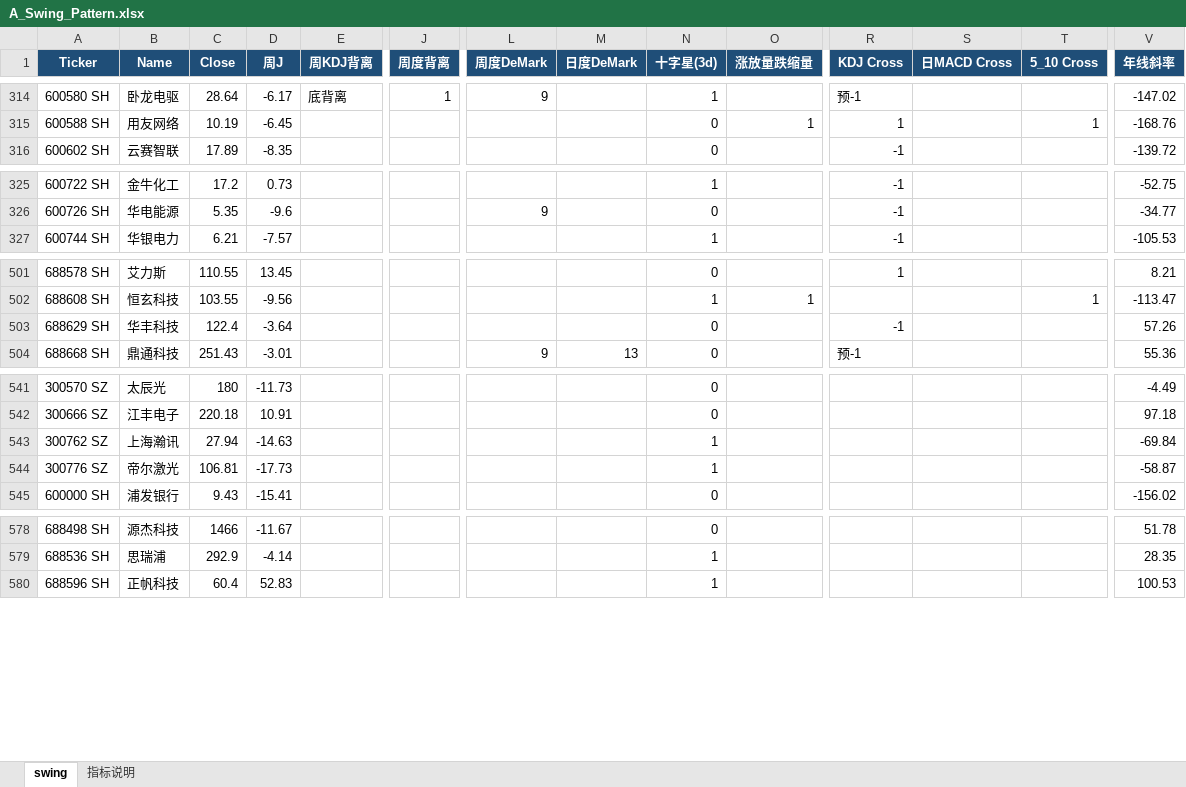
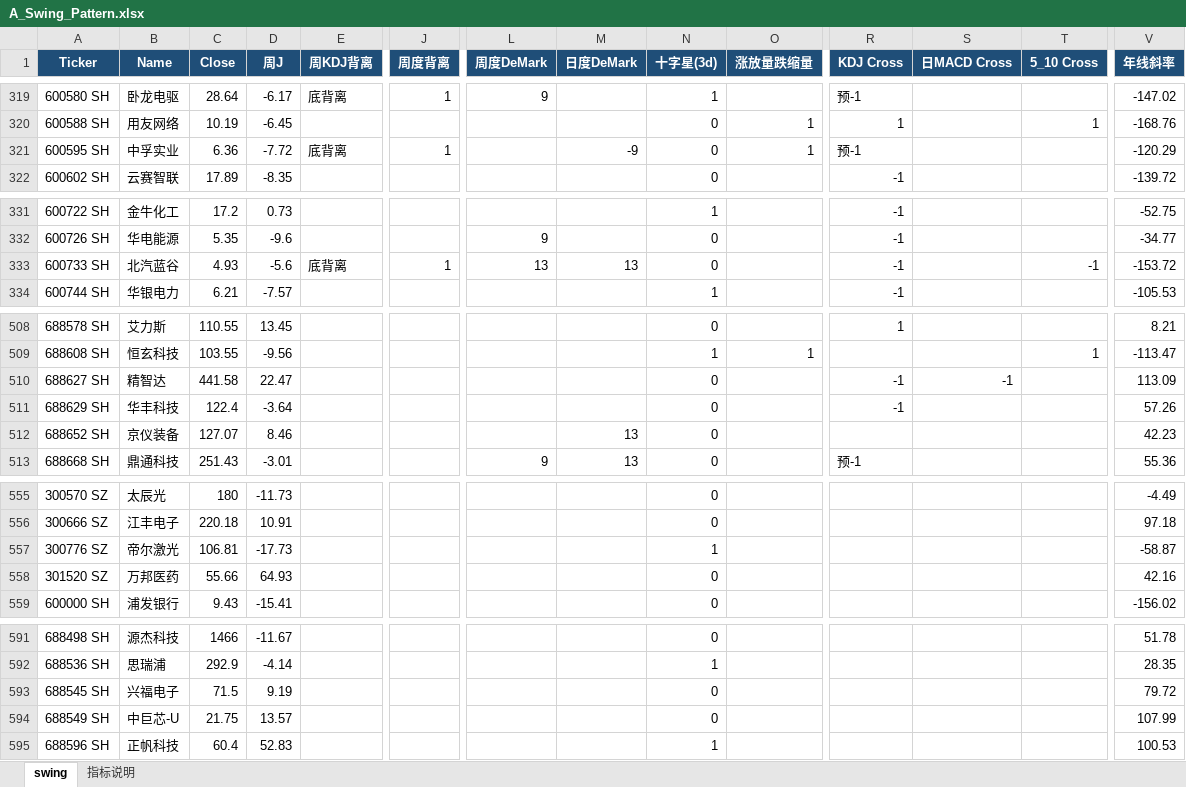
Before and after one commit to jibom/swing-pattern, an Excel workbook: A_Swing_Pattern.xlsx, sheet swing, drawn as a sheet; only a part is shown, gaps mark what is left out; values as stored, in another font and other column widths than the file's, no borders; removed rows and columns are numbered as before the commit, all else as after; rows hold the shown columns only; the diff covers the shown part only; the diff names each change by its address in the sheet, - before the commit and + after, or states it on an @@ line.

```diff
--- a/A_Swing_Pattern.xlsx (sheet swing)
+++ b/A_Swing_Pattern.xlsx (sheet swing)
+row 321: 600595 SH | 中孚实业 | 6.36 | -7.72 | 底背离 | 1 |  | -9 | 0 | 1 | 预-1 |  |  | -120.29
+row 333: 600733 SH | 北汽蓝谷 | 4.93 | -5.6 | 底背离 | 1 | 13 | 13 | 0 |  | -1 |  | -1 | -153.72
+row 510: 688627 SH | 精智达 | 441.58 | 22.47 |  |  |  |  | 0 |  | -1 | -1 |  | 113.09
+row 512: 688652 SH | 京仪装备 | 127.07 | 8.46 |  |  |  | 13 | 0 |  |  |  |  | 42.23
-row 543: 300762 SZ | 上海瀚讯 | 27.94 | -14.63 |  |  |  |  | 1 |  |  |  |  | -69.84
+row 558: 301520 SZ | 万邦医药 | 55.66 | 64.93 |  |  |  |  | 0 |  |  |  |  | 42.16
+row 593: 688545 SH | 兴福电子 | 71.5 | 9.19 |  |  |  |  | 0 |  |  |  |  | 79.72
+row 594: 688549 SH | 中巨芯-U | 21.75 | 13.57 |  |  |  |  | 0 |  |  |  |  | 107.99
```
Also changed, not shown: 20 added rows, 11 removed rows and 7 edited cells elsewhere in this sheet, sheet 指标说明, ETF_Swing_Pattern.xlsx, HK_Swing_Pattern.xlsx, 1 other file.
